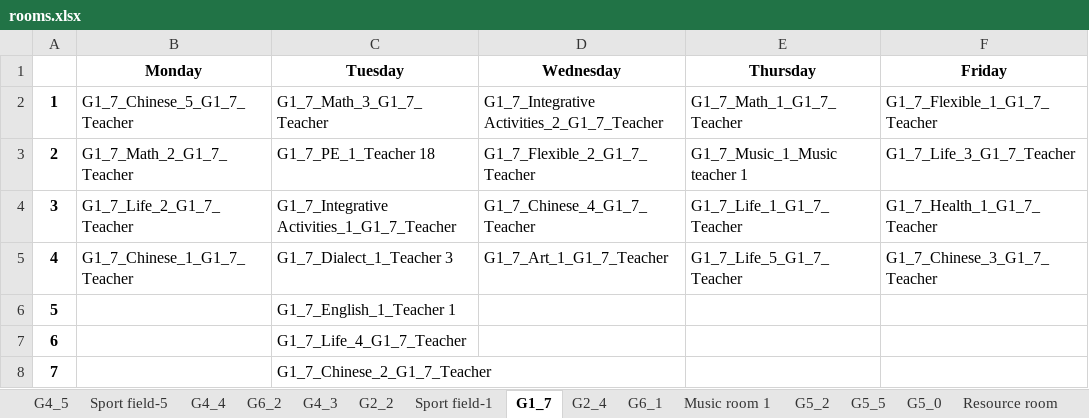
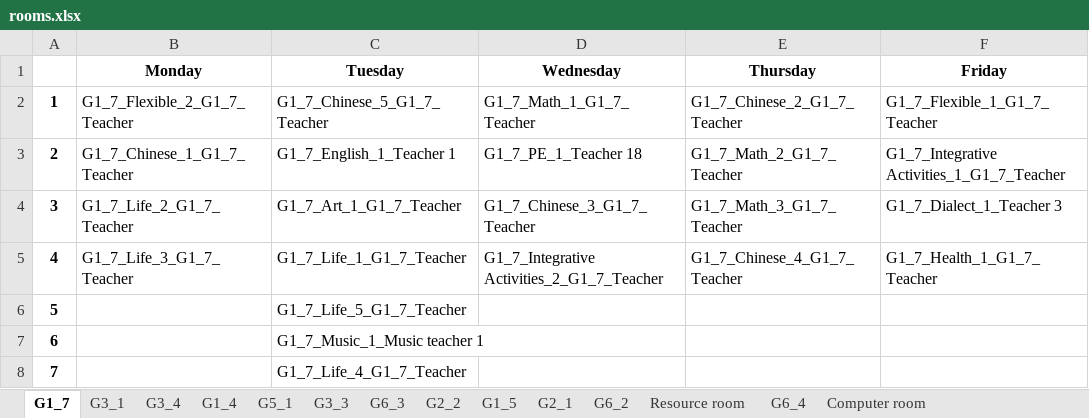
Before and after one commit to klin059/course-scheduling-TWschools, an Excel workbook: timetable/rooms.xlsx, sheet G1_7, drawn as a sheet; values as stored, in another font and other column widths than the file's, no borders; the diff names each change by its address in the sheet, - before the commit and + after, or states it on an @@ line.

```diff
--- a/timetable/rooms.xlsx (sheet G1_7)
+++ b/timetable/rooms.xlsx (sheet G1_7)
@@ sheet tab order changed: G1_7 | G3_1 | G3_4 | G1_4 | G5_1 | G3_3 | G6_3 | G2_2 | G1_5 | G2_1 | G6_2 | Resource room | G6_4 | Computer room @@
-B2 (Monday): G1_7_Chinese_5_G1_7_Teacher
+B2 (Monday): G1_7_Flexible_2_G1_7_Teacher
-C2 (Tuesday): G1_7_Math_3_G1_7_Teacher
+C2 (Tuesday): G1_7_Chinese_5_G1_7_Teacher
-D2 (Wednesday): G1_7_Integrative Activities_2_G1_7_Teacher
+D2 (Wednesday): G1_7_Math_1_G1_7_Teacher
-E2 (Thursday): G1_7_Math_1_G1_7_Teacher
+E2 (Thursday): G1_7_Chinese_2_G1_7_Teacher
-B3 (Monday): G1_7_Math_2_G1_7_Teacher
+B3 (Monday): G1_7_Chinese_1_G1_7_Teacher
-C3 (Tuesday): G1_7_PE_1_Teacher 18
+C3 (Tuesday): G1_7_English_1_Teacher 1
-D3 (Wednesday): G1_7_Flexible_2_G1_7_Teacher
+D3 (Wednesday): G1_7_PE_1_Teacher 18
-E3 (Thursday): G1_7_Music_1_Music teacher 1
+E3 (Thursday): G1_7_Math_2_G1_7_Teacher
-F3 (Friday): G1_7_Life_3_G1_7_Teacher
+F3 (Friday): G1_7_Integrative Activities_1_G1_7_Teacher
-C4 (Tuesday): G1_7_Integrative Activities_1_G1_7_Teacher
+C4 (Tuesday): G1_7_Art_1_G1_7_Teacher
-D4 (Wednesday): G1_7_Chinese_4_G1_7_Teacher
+D4 (Wednesday): G1_7_Chinese_3_G1_7_Teacher
-E4 (Thursday): G1_7_Life_1_G1_7_Teacher
+E4 (Thursday): G1_7_Math_3_G1_7_Teacher
-F4 (Friday): G1_7_Health_1_G1_7_Teacher
+F4 (Friday): G1_7_Dialect_1_Teacher 3
-B5 (Monday): G1_7_Chinese_1_G1_7_Teacher
+B5 (Monday): G1_7_Life_3_G1_7_Teacher
-C5 (Tuesday): G1_7_Dialect_1_Teacher 3
+C5 (Tuesday): G1_7_Life_1_G1_7_Teacher
-D5 (Wednesday): G1_7_Art_1_G1_7_Teacher
+D5 (Wednesday): G1_7_Integrative Activities_2_G1_7_Teacher
-E5 (Thursday): G1_7_Life_5_G1_7_Teacher
+E5 (Thursday): G1_7_Chinese_4_G1_7_Teacher
-F5 (Friday): G1_7_Chinese_3_G1_7_Teacher
+F5 (Friday): G1_7_Health_1_G1_7_Teacher
-C6 (Tuesday): G1_7_English_1_Teacher 1
+C6 (Tuesday): G1_7_Life_5_G1_7_Teacher
-C7 (Tuesday): G1_7_Life_4_G1_7_Teacher
+C7 (Tuesday): G1_7_Music_1_Music teacher 1
-C8 (Tuesday): G1_7_Chinese_2_G1_7_Teacher
+C8 (Tuesday): G1_7_Life_4_G1_7_Teacher
```
Also changed, not shown: sheet Computer room, sheet Science lab (G6), sheet G6_1, sheet G5_4, sheet G6_3, sheet G6_6, 42 more sheets, timetable/teacher_tb.xlsx, 6 other files.
